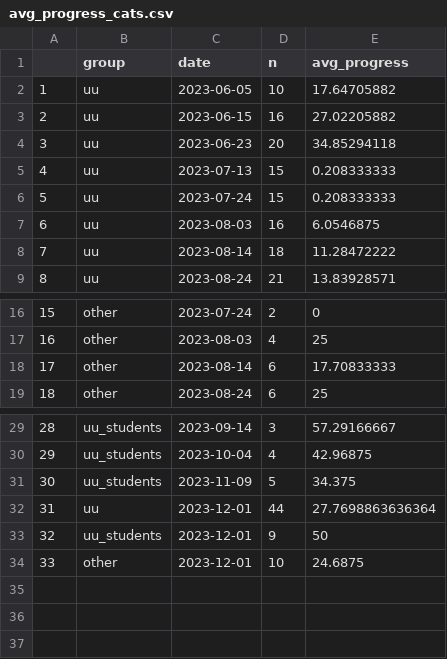
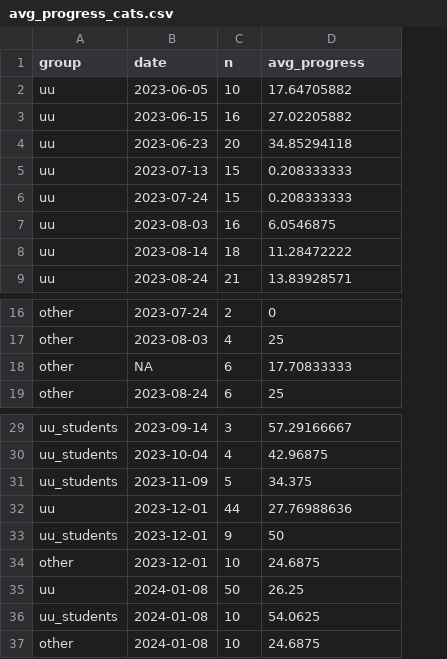
Before and after one commit to UtrechtUniversity/PBfR_stats, a CSV file: data/processed/avg_progress_cats.csv, drawn as a sheet; only a part is shown, gaps mark what is left out; removed rows and columns are numbered as before the commit, all else as after; the diff names each change by its address in the sheet, - before the commit and + after, or states it on an @@ line.

```diff
--- a/data/processed/avg_progress_cats.csv
+++ b/data/processed/avg_progress_cats.csv
-column A, rows 2-9: 1 | 2 | 3 | 4 | 5 | 6 | 7 | 8; rows 16-19: 15 | 16 | 17 | 18; rows 29-34: 28 | 29 | 30 | 31 | 32 | 33
-B18 (date): 2023-08-14
+B18 (date): NA
-D32 (avg_progress): 27.7698863636364
+D32 (avg_progress): 27.76988636
+row 35: uu | 2024-01-08 | 50 | 26.25
+row 36: uu_students | 2024-01-08 | 10 | 54.0625
+row 37: other | 2024-01-08 | 10 | 24.6875
```
Also changed, not shown: data/processed/nr_participants.csv, data/processed/quizscores.csv, 1 other file.
